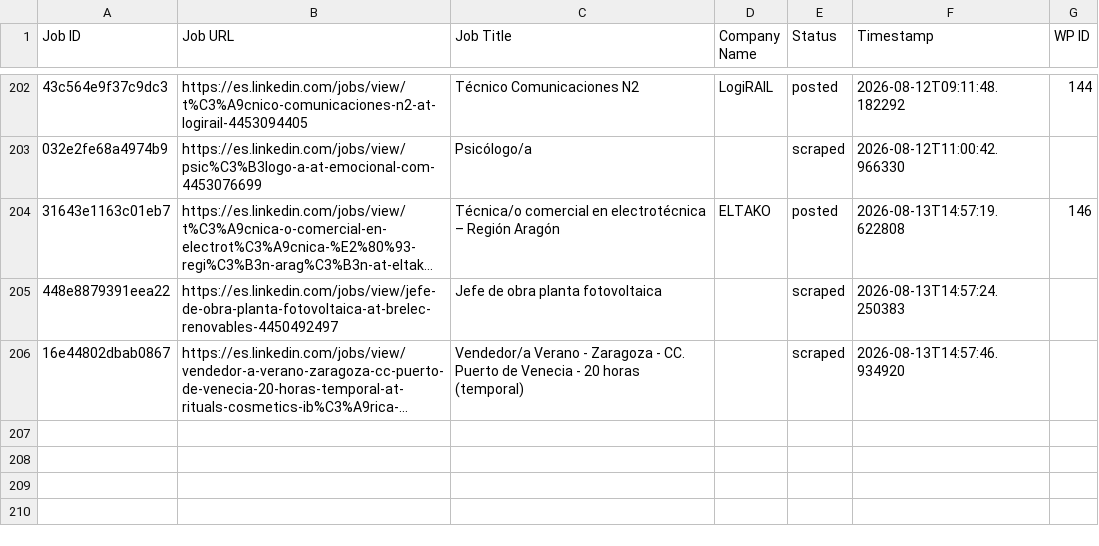
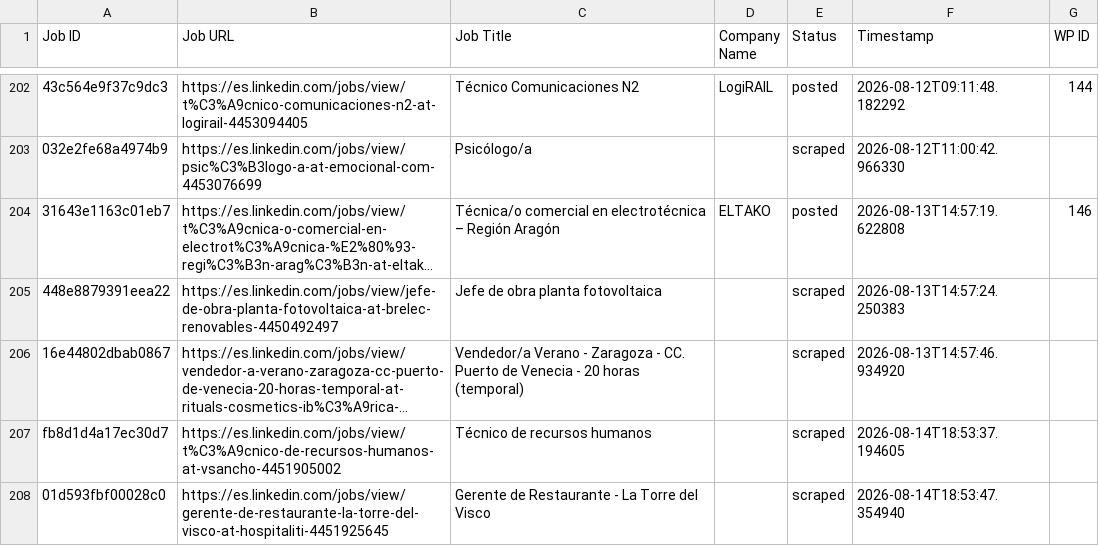
Before and after one commit to innovationinc2000/ad, a CSV file: processed_jobs.csv, drawn as a sheet; only a part is shown, gaps mark what is left out; long unchanged cells end in …; the diff names each change by its address in the sheet, - before the commit and + after, or states it on an @@ line.

```diff
--- a/processed_jobs.csv
+++ b/processed_jobs.csv
+row 207: fb8d1d4a17ec30d7 | https://es.linkedin.com/jobs/view/t%C3%A9cnico-de-recursos-humanos-at-vsancho-4451905002 | Técnico de recursos humanos |  | scraped | 2026-08-14T18:53:37.194605
+row 208: 01d593fbf00028c0 | https://es.linkedin.com/jobs/view/gerente-de-restaurante-la-torre-del-visco-at-hospitaliti-4451925645 | Gerente de Restaurante - La Torre del Visco |  | scraped | 2026-08-14T18:53:47.354940
```
